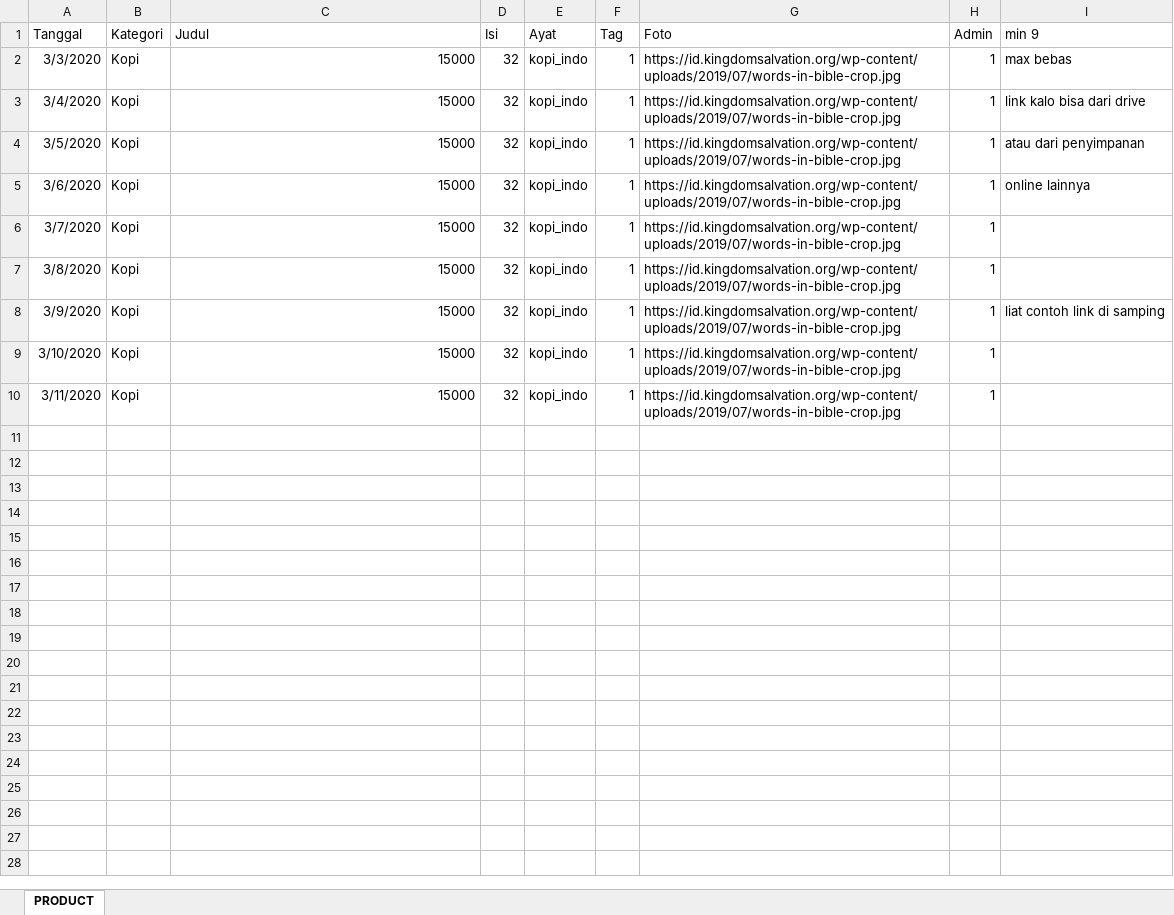
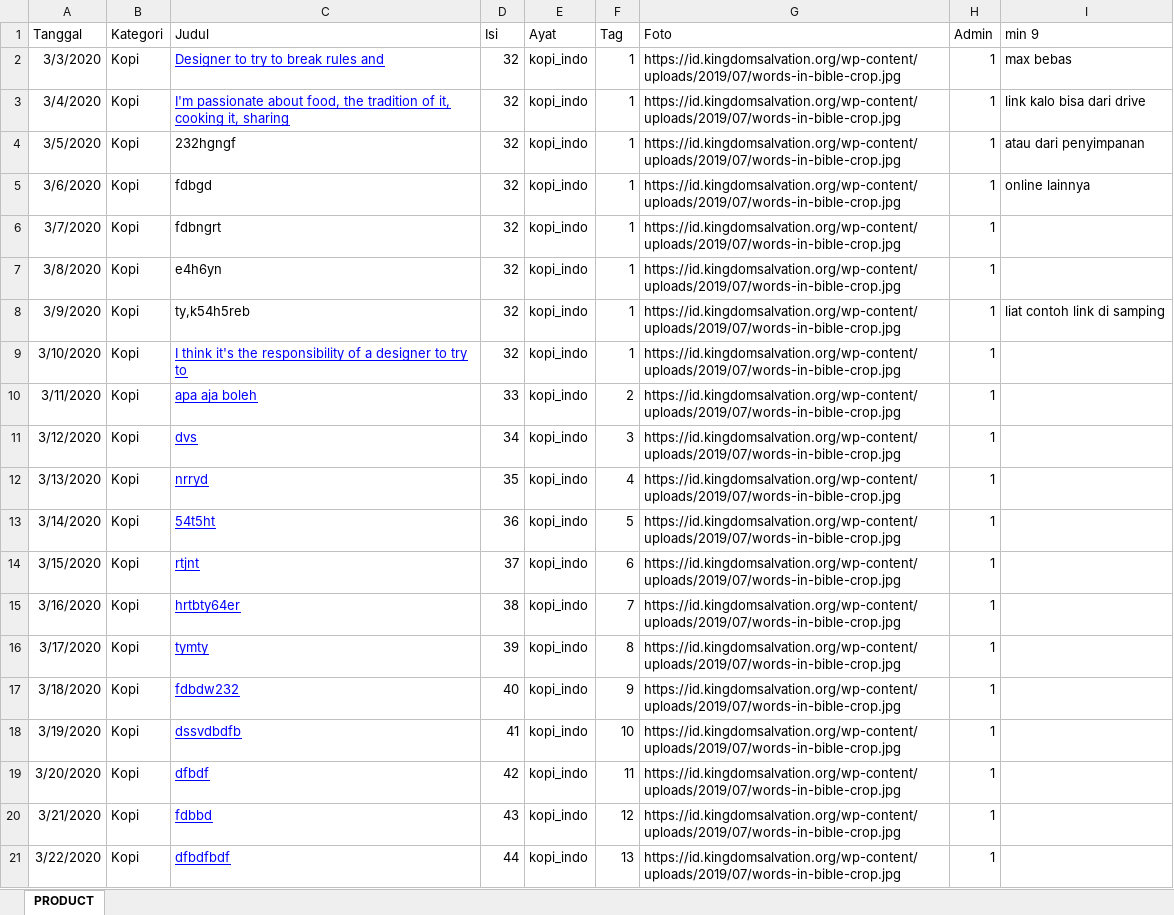
Before and after one commit to ahauwlie/Kavio_such_CI, an Excel workbook: excel/import_data.xlsx, sheet PRODUCT, drawn as a sheet; values as stored, in another font and other column widths than the file's, no borders; table styles not drawn; the diff names each change by its address in the sheet, - before the commit and + after, or states it on an @@ line.

Commit message:
test123

```diff
--- a/excel/import_data.xlsx (sheet PRODUCT)
+++ b/excel/import_data.xlsx (sheet PRODUCT)
-C2 (Judul): 15000
+C2 (Judul): Designer to try to break rules and
@@ C2:C3 underline: off → on, text colour: black → #0000FF @@
-C3 (Judul): 15000
+C3 (Judul): I'm passionate about food, the tradition of it, cooking it, sharing
-C4 (Judul): 15000
+C4 (Judul): 232hgngf
-C5 (Judul): 15000
+C5 (Judul): fdbgd
-C6 (Judul): 15000
+C6 (Judul): fdbngrt
-C7 (Judul): 15000
+C7 (Judul): e4h6yn
-C8 (Judul): 15000
+C8 (Judul): ty,k54h5reb
-C9 (Judul): 15000
+C9 (Judul): I think it's the responsibility of a designer to try to
@@ C9:C10 underline: off → on, text colour: black → #0000FF @@
-C10 (Judul): 15000
+C10 (Judul): apa aja boleh
-D10 (Isi): 32
+D10 (Isi): 33
-F10 (Tag): 1
+F10 (Tag): 2
+row 11: 3/12/2020 | Kopi | dvs | 34 | kopi_indo | 3 | https://id.kingdomsalvation.org/wp-content/uploads/2019/07/words-in-bible-crop.jpg | 1
+row 12: 3/13/2020 | Kopi | nrryd | 35 | kopi_indo | 4 | https://id.kingdomsalvation.org/wp-content/uploads/2019/07/words-in-bible-crop.jpg | 1
+row 13: 3/14/2020 | Kopi | 54t5ht | 36 | kopi_indo | 5 | https://id.kingdomsalvation.org/wp-content/uploads/2019/07/words-in-bible-crop.jpg | 1
+row 14: 3/15/2020 | Kopi | rtjnt | 37 | kopi_indo | 6 | https://id.kingdomsalvation.org/wp-content/uploads/2019/07/words-in-bible-crop.jpg | 1
+row 15: 3/16/2020 | Kopi | hrtbty64er | 38 | kopi_indo | 7 | https://id.kingdomsalvation.org/wp-content/uploads/2019/07/words-in-bible-crop.jpg | 1
+row 16: 3/17/2020 | Kopi | tymty | 39 | kopi_indo | 8 | https://id.kingdomsalvation.org/wp-content/uploads/2019/07/words-in-bible-crop.jpg | 1
+row 17: 3/18/2020 | Kopi | fdbdw232 | 40 | kopi_indo | 9 | https://id.kingdomsalvation.org/wp-content/uploads/2019/07/words-in-bible-crop.jpg | 1
+row 18: 3/19/2020 | Kopi | dssvdbdfb | 41 | kopi_indo | 10 | https://id.kingdomsalvation.org/wp-content/uploads/2019/07/words-in-bible-crop.jpg | 1
+row 19: 3/20/2020 | Kopi | dfbdf | 42 | kopi_indo | 11 | https://id.kingdomsalvation.org/wp-content/uploads/2019/07/words-in-bible-crop.jpg | 1
+row 20: 3/21/2020 | Kopi | fdbbd | 43 | kopi_indo | 12 | https://id.kingdomsalvation.org/wp-content/uploads/2019/07/words-in-bible-crop.jpg | 1
+row 21: 3/22/2020 | Kopi | dfbdfbdf | 44 | kopi_indo | 13 | https://id.kingdomsalvation.org/wp-content/uploads/2019/07/words-in-bible-crop.jpg | 1
```
